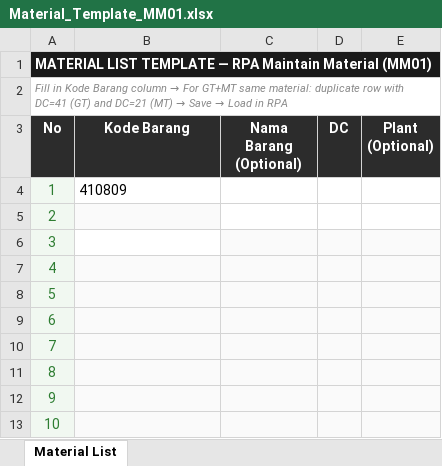
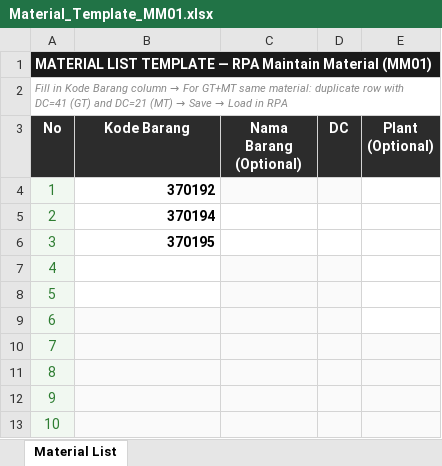
Before and after one commit to rafaelarrelano/RPA, an Excel workbook: config/Material_Template_MM01.xlsx, sheet Material List, drawn as a sheet; only a part is shown; values as stored, in another font and other column widths than the file's, no borders; the diff names each change by its address in the sheet, - before the commit and + after, or states it on an @@ line.

Commit message:
Maintain Material + Compare Stock Update

```diff
--- a/config/Material_Template_MM01.xlsx (sheet Material List)
+++ b/config/Material_Template_MM01.xlsx (sheet Material List)
-B4 (Kode Barang): 410809
+B4 (Kode Barang): 370192
@@ B4 bold: off → on, alignment: left → right @@
-C4:D4 fill: none
+C4:D4 fill: #FAFAFA
-B5 (Kode Barang): (empty)
+B5 (Kode Barang): 370194
-B5 fill: #FAFAFA
+B5 fill: none
-B6 (Kode Barang): (empty)
+B6 (Kode Barang): 370195
-C6:E6 fill: #FAFAFA
+C6:E6 fill: none
-B7:B8 fill: #FAFAFA
+B7:B8 fill: none
-E7:E9 fill: #FAFAFA
+E7:E9 fill: none
```
Also changed, not shown: config/Plant_Master_MM01.xlsx, 40 other files.
